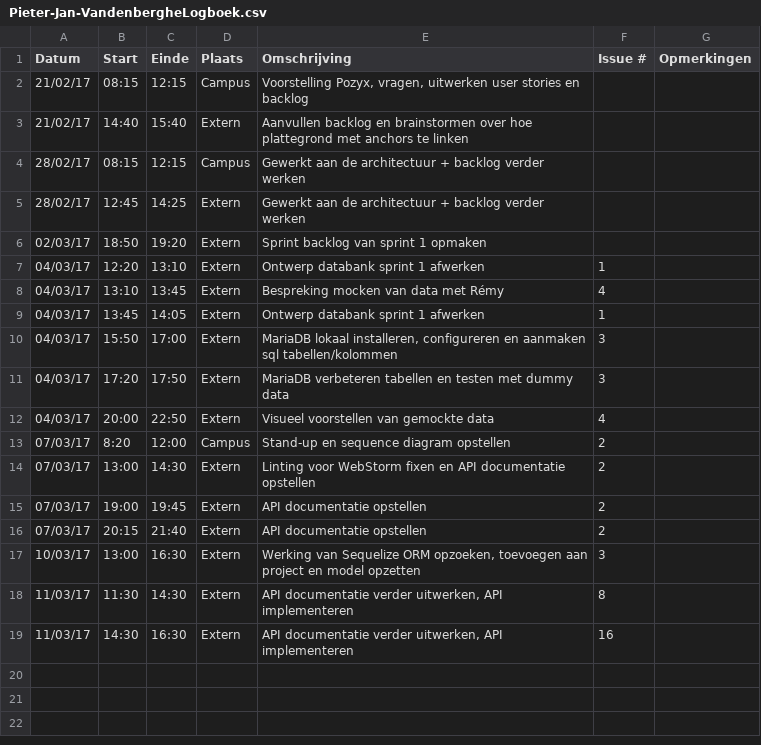
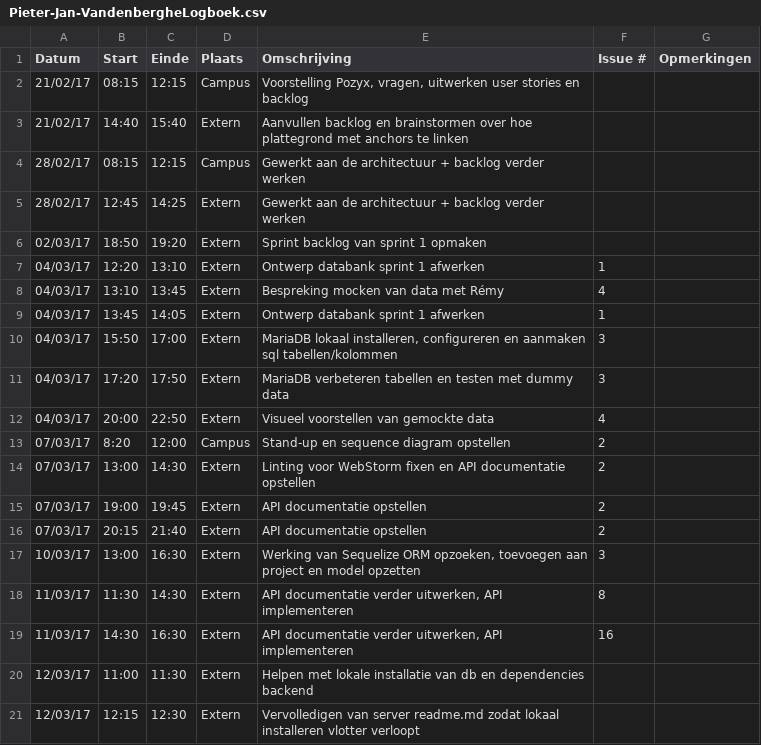
Before and after one commit to Carnewal/pozyx-03, a CSV file: Pieter-Jan-VandenbergheLogboek.csv, drawn as a sheet.

Commit message:
Update Pieter-Jan-VandenbergheLogboek.csv

```diff
--- a/Pieter-Jan-VandenbergheLogboek.csv
+++ b/Pieter-Jan-VandenbergheLogboek.csv
@@ -19 +19,3 @@ Datum,Start,Einde,Plaats,Omschrijving,Issue #,Opmerkingen
 11/03/17,14:30,16:30,Extern,"API documentatie verder uitwerken, API implementeren",16,
+12/03/17,11:00,11:30,Extern,"Helpen met lokale installatie van db en dependencies backend",,
+12/03/17,12:15,12:30,Extern,"Vervolledigen van server readme.md zodat lokaal installeren vlotter verloopt",,
```
